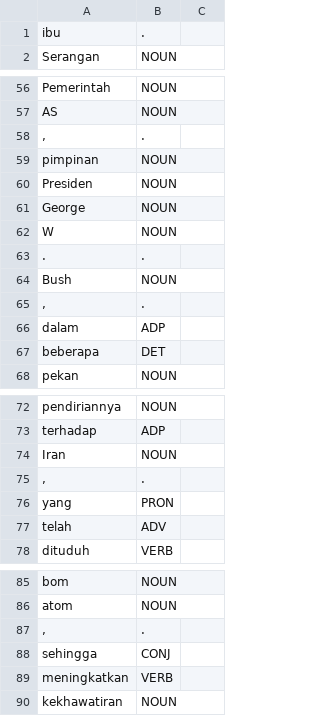
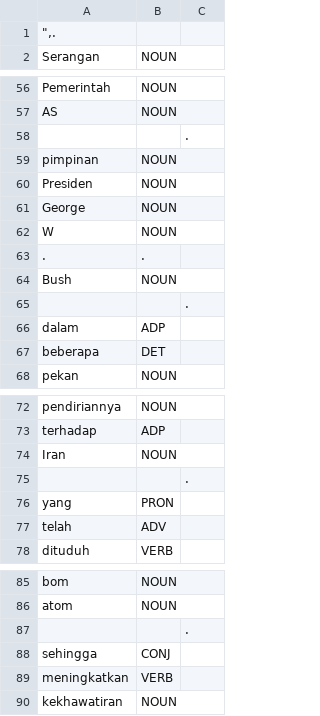
Before and after one commit to dfaizaditya/Data, a CSV file: no4.csv, drawn as a sheet; only a part is shown, gaps mark what is left out; removed rows and columns are numbered as before the commit, all else as after; the diff covers the shown part only; the diff names each change by its address in the sheet, - before the commit and + after, or states it on an @@ line.

```diff
--- a/no4.csv
+++ b/no4.csv
-row 1: ibu | .
+row 1: ",.
-row 58: , | .
+row 58:  |  | .
-row 65: , | .
+row 65:  |  | .
-row 75: , | .
+row 75:  |  | .
-row 87: , | .
+row 87:  |  | .
```
Also changed, not shown: 28 added rows and 28 removed rows elsewhere in this file.
